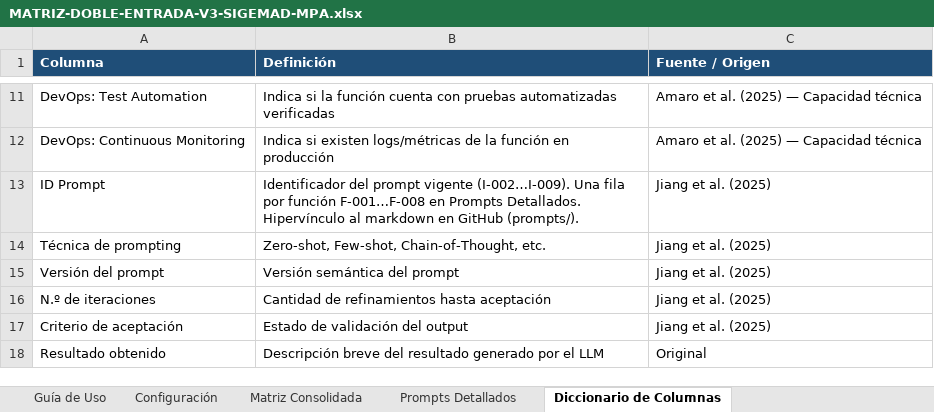
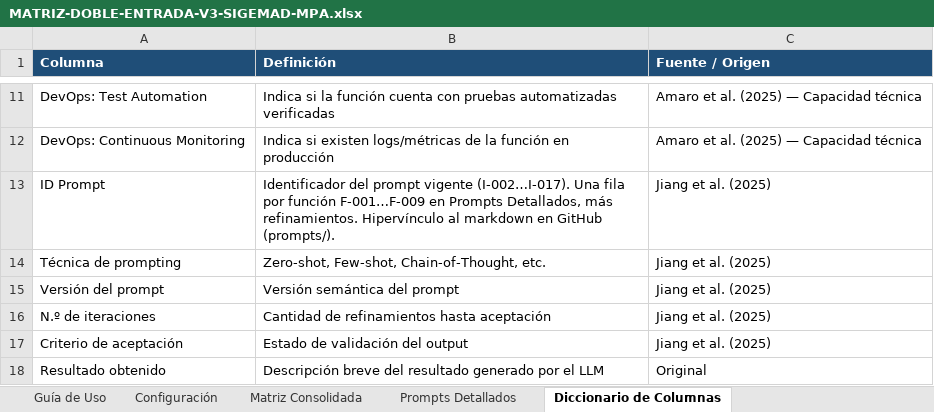
Before and after one commit to AxlTech25/Gestion-MPA, an Excel workbook: documents/matriz_doble_entrada/MATRIZ-DOBLE-ENTRADA-V3-SIGEMAD-MPA.xlsx, sheet Diccionario de Columnas, drawn as a sheet; only a part is shown, gaps mark what is left out; values as stored, in another font and other column widths than the file's, no borders; the diff names each change by its address in the sheet, - before the commit and + after, or states it on an @@ line.

```diff
--- a/documents/matriz_doble_entrada/MATRIZ-DOBLE-ENTRADA-V3-SIGEMAD-MPA.xlsx (sheet Diccionario de Columnas)
+++ b/documents/matriz_doble_entrada/MATRIZ-DOBLE-ENTRADA-V3-SIGEMAD-MPA.xlsx (sheet Diccionario de Columnas)
-B13 (Definición): …prompt vigente (I-002…I-009). Una fila por función F-001…F-008 en Prompts Detallados. Hipervínculo al…
+B13 (Definición): …prompt vigente (I-002…I-017). Una fila por función F-001…F-009 en Prompts Detallados, más refinamientos. Hipervínculo al…
```
Also changed, not shown: sheet Prompts Detallados, sheet Matriz Consolidada, sheet Guía de Uso, sheet Configuración, 3 other files.
